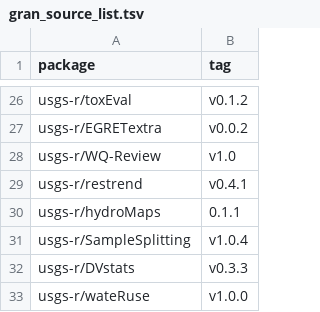
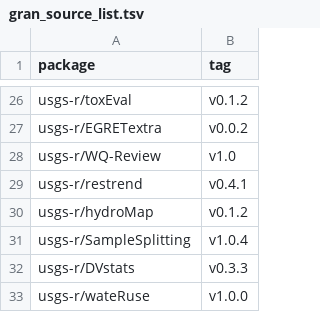
Before and after one commit to USGS-R/grantools, a TSV file: inst/gran_source_list.tsv, drawn as a sheet; only a part is shown, gaps mark what is left out.

Commit message:
hydroMap singular

```diff
--- a/inst/gran_source_list.tsv
+++ b/inst/gran_source_list.tsv
@@ -29,3 +29,3 @@ usgs-r/WQ-Review	v1.0
 usgs-r/restrend	v0.4.1
-usgs-r/hydroMaps	0.1.1
+usgs-r/hydroMap	v0.1.2
 usgs-r/SampleSplitting	v1.0.4
```
